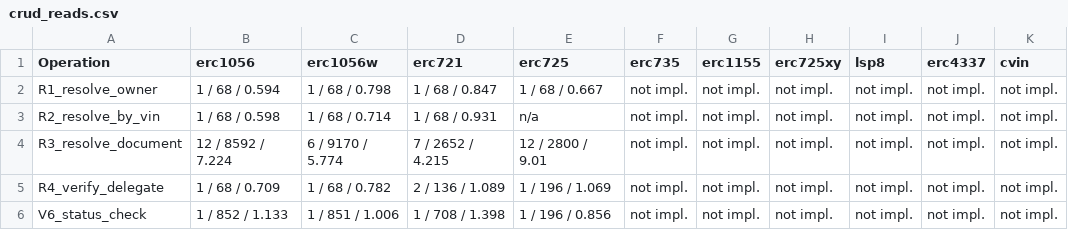
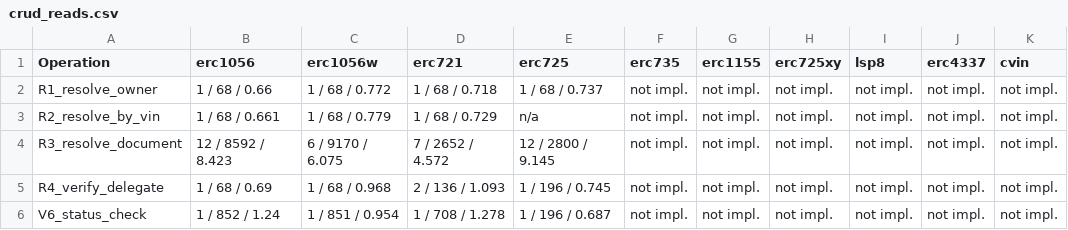
Before and after one commit to nikhilprakash24/CVIN-SC-Implementation-SSI-DID, a CSV file: 1_blockchain-identity/results/metrics/latest/tables/crud_reads.csv, drawn as a sheet.

```diff
--- a/1_blockchain-identity/results/metrics/latest/tables/crud_reads.csv
+++ b/1_blockchain-identity/results/metrics/latest/tables/crud_reads.csv
@@ -1,6 +1,6 @@
 Operation,erc1056,erc1056w,erc721,erc725,erc735,erc1155,erc725xy,lsp8,erc4337,cvin
-R1_resolve_owner,1 / 68 / 0.594,1 / 68 / 0.798,1 / 68 / 0.847,1 / 68 / 0.667,not impl.,not impl.,not impl.,not impl.,not impl.,not impl.
-R2_resolve_by_vin,1 / 68 / 0.598,1 / 68 / 0.714,1 / 68 / 0.931,n/a,not impl.,not impl.,not impl.,not impl.,not impl.,not impl.
-R3_resolve_document,12 / 8592 / 7.224,6 / 9170 / 5.774,7 / 2652 / 4.215,12 / 2800 / 9.01,not impl.,not impl.,not impl.,not impl.,not impl.,not impl.
-R4_verify_delegate,1 / 68 / 0.709,1 / 68 / 0.782,2 / 136 / 1.089,1 / 196 / 1.069,not impl.,not impl.,not impl.,not impl.,not impl.,not impl.
-V6_status_check,1 / 852 / 1.133,1 / 851 / 1.006,1 / 708 / 1.398,1 / 196 / 0.856,not impl.,not impl.,not impl.,not impl.,not impl.,not impl.
+R1_resolve_owner,1 / 68 / 0.66,1 / 68 / 0.772,1 / 68 / 0.718,1 / 68 / 0.737,not impl.,not impl.,not impl.,not impl.,not impl.,not impl.
+R2_resolve_by_vin,1 / 68 / 0.661,1 / 68 / 0.779,1 / 68 / 0.729,n/a,not impl.,not impl.,not impl.,not impl.,not impl.,not impl.
+R3_resolve_document,12 / 8592 / 8.423,6 / 9170 / 6.075,7 / 2652 / 4.572,12 / 2800 / 9.145,not impl.,not impl.,not impl.,not impl.,not impl.,not impl.
+R4_verify_delegate,1 / 68 / 0.69,1 / 68 / 0.968,2 / 136 / 1.093,1 / 196 / 0.745,not impl.,not impl.,not impl.,not impl.,not impl.,not impl.
+V6_status_check,1 / 852 / 1.24,1 / 851 / 0.954,1 / 708 / 1.278,1 / 196 / 0.687,not impl.,not impl.,not impl.,not impl.,not impl.,not impl.
```
Also changed, not shown: 1_blockchain-identity/results/metrics/latest/tables/crud_latency_samples.csv, 1_blockchain-identity/results/metrics/latest/tables/crud_latency_tx.csv, 43 other files.
